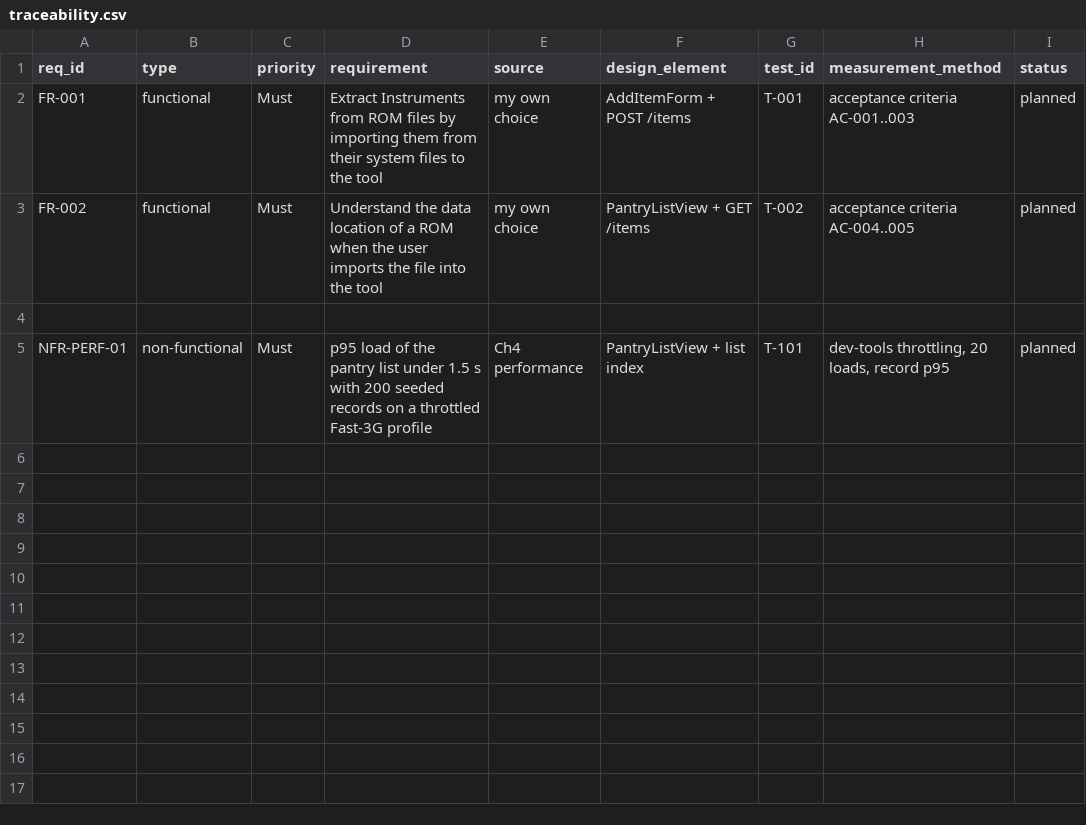
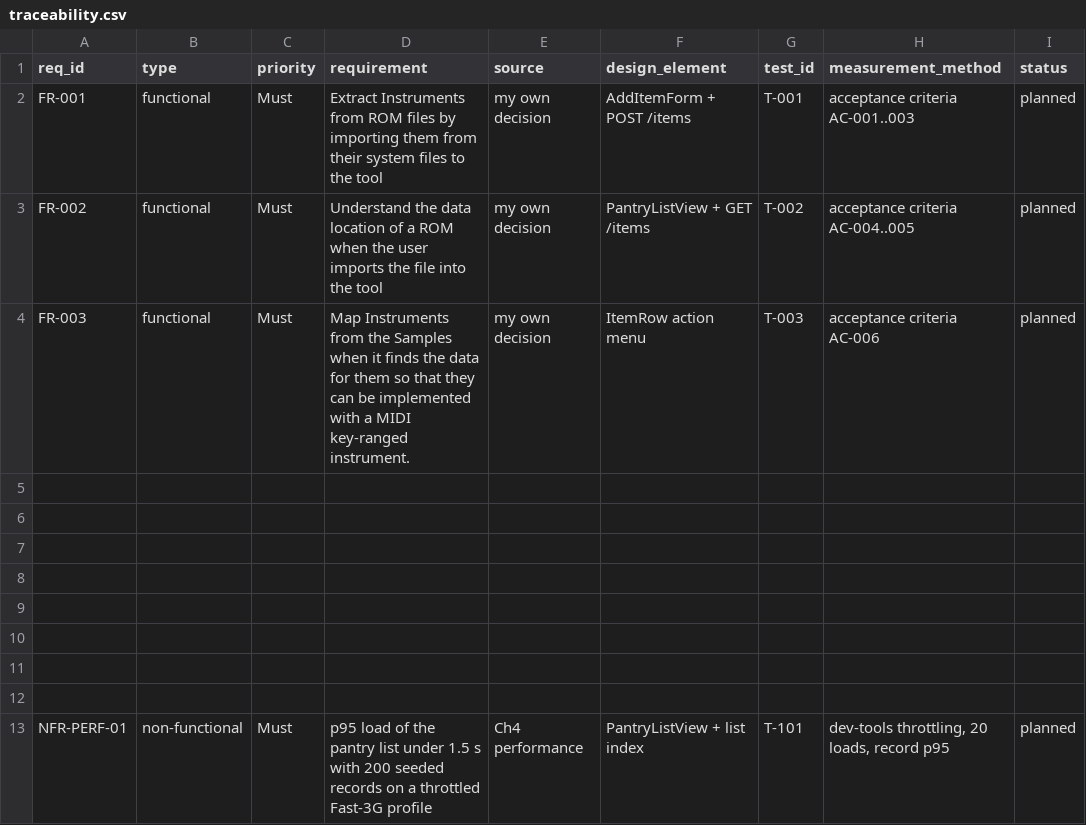
Before and after one commit to GreninjaBoy23D/Capstone-Respiretory, a CSV file: docs/traceability.csv, drawn as a sheet.

Commit message:
Update traceability.csv

```diff
--- a/docs/traceability.csv
+++ b/docs/traceability.csv
@@ -1,4 +1,12 @@
 req_id,type,priority,requirement,source,design_element,test_id,measurement_method,status
-FR-001,functional,Must, Extract Instruments from ROM files by importing them from their system files to the tool ,my own choice,AddItemForm + POST /items,T-001,acceptance criteria AC-001..003,planned
-FR-002,functional,Must, Understand the data location of a ROM when the user imports the file into the tool ,my own choice,PantryListView + GET /items,T-002,acceptance criteria AC-004..005,planned
+FR-001,functional,Must, Extract Instruments from ROM files by importing them from their system files to the tool ,my own decision,AddItemForm + POST /items,T-001,acceptance criteria AC-001..003,planned
+FR-002,functional,Must, Understand the data location of a ROM when the user imports the file into the tool ,my own decision,PantryListView + GET /items,T-002,acceptance criteria AC-004..005,planned
+FR-003,functional,Must, Map Instruments from the Samples when it finds the data for them so that they can be implemented with a MIDI key-ranged instrument., my own decision,ItemRow action menu,T-003,acceptance criteria AC-006,planned
+
+
+
+
+
+
+
 
```
